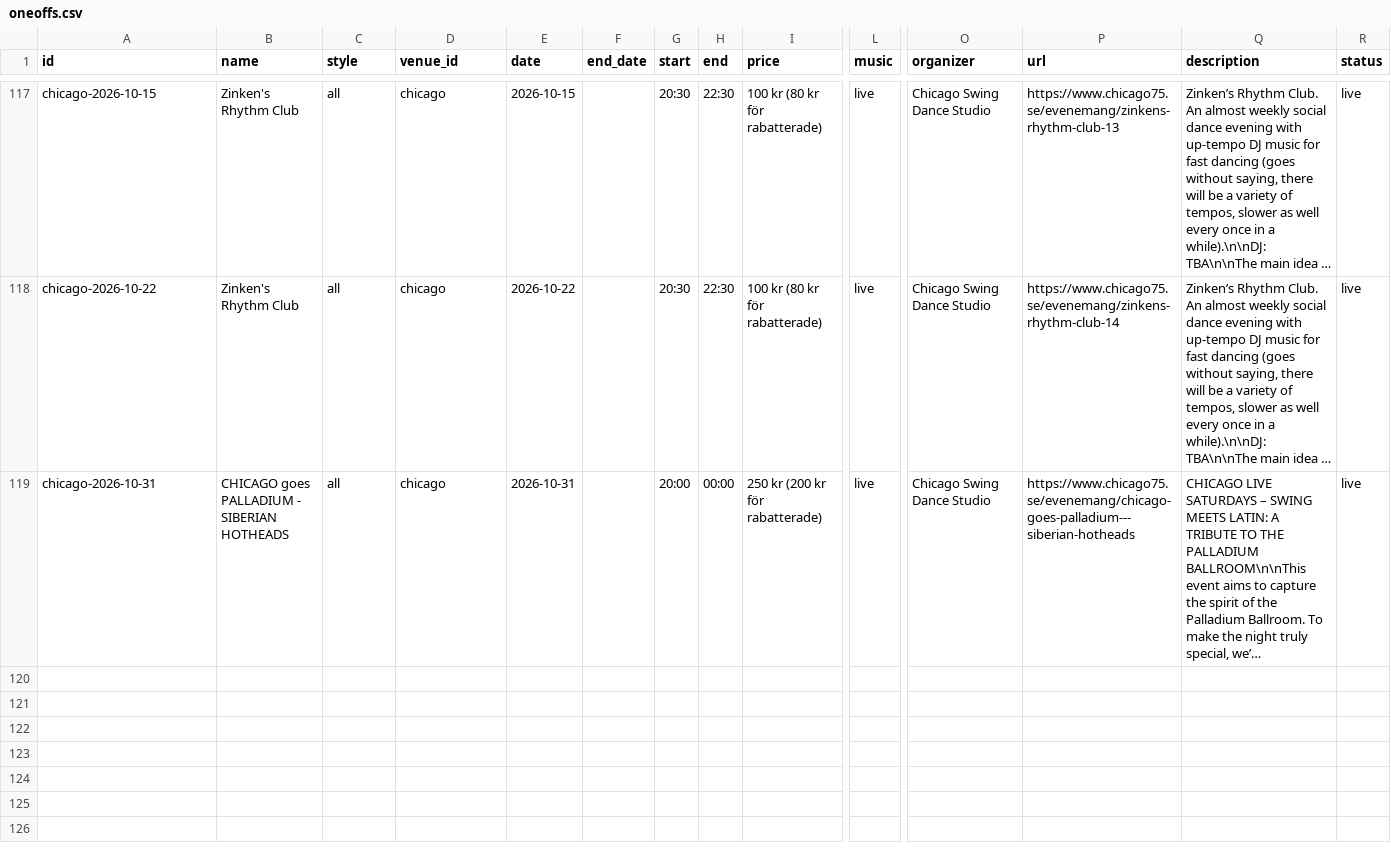
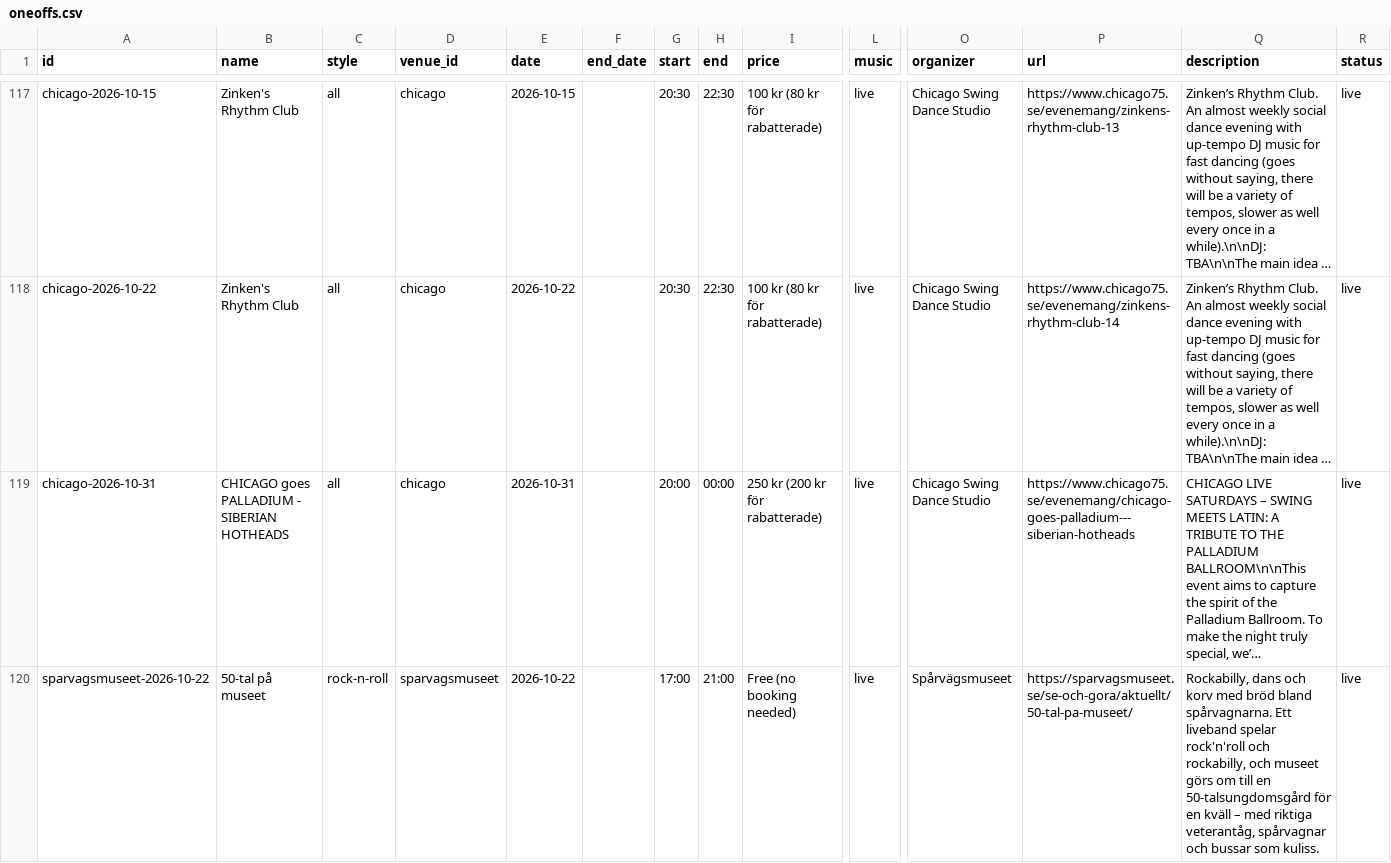
Before and after one commit to ranveeraggarwal/swsthlm, a CSV file: data/oneoffs.csv, drawn as a sheet; only a part is shown, gaps mark what is left out; long unchanged cells end in …; rows hold the shown columns only; the diff names each change by its address in the sheet, - before the commit and + after, or states it on an @@ line.

```diff
--- a/data/oneoffs.csv
+++ b/data/oneoffs.csv
+row 120: sparvagsmuseet-2026-10-22 | 50-tal på museet | rock-n-roll | sparvagsmuseet | 2026-10-22 |  | 17:00 | 21:00 | Free (no booking needed) | live | Spårvägsmuseet | https://sparvagsmuseet.se/se-och-gora/aktuellt/50-tal-pa-museet/ | Rockabilly, dans och korv med bröd bland spårvagnarna. Ett liveband spelar rock'n'roll och rockabilly, och museet görs om till en 50-talsungdomsgård för en kväll – med riktiga veterantåg, spårvagnar och bussar som kuliss. | live
```
Also changed, not shown: data/venues.csv.
